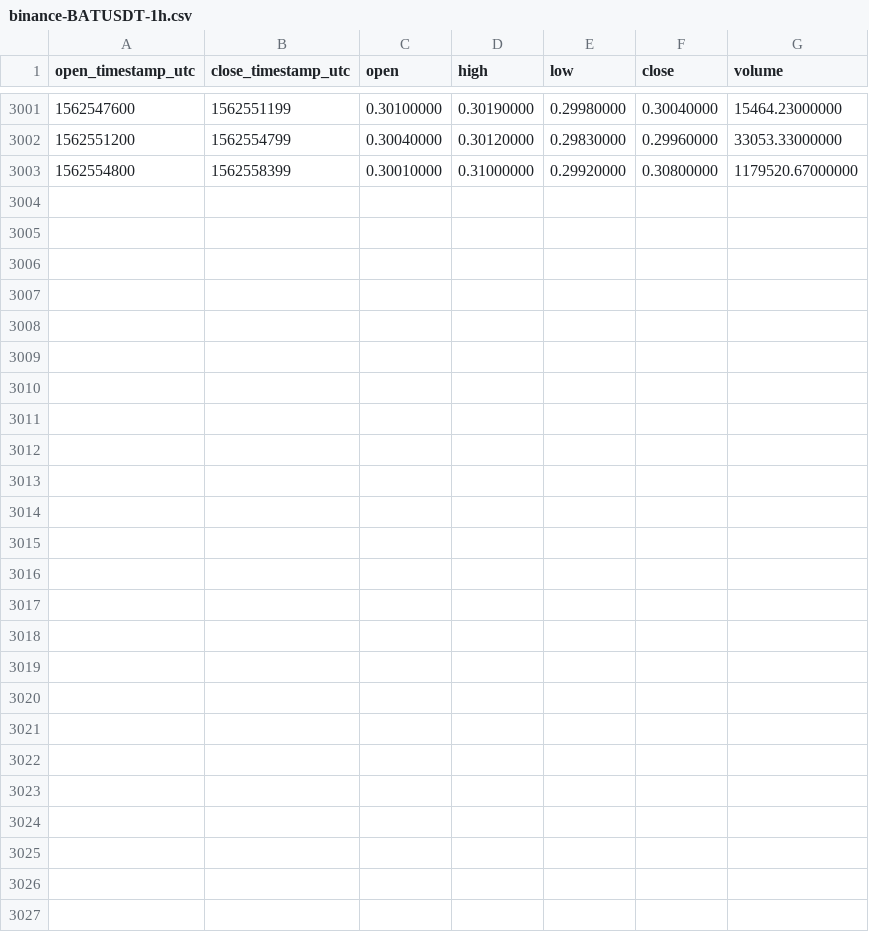
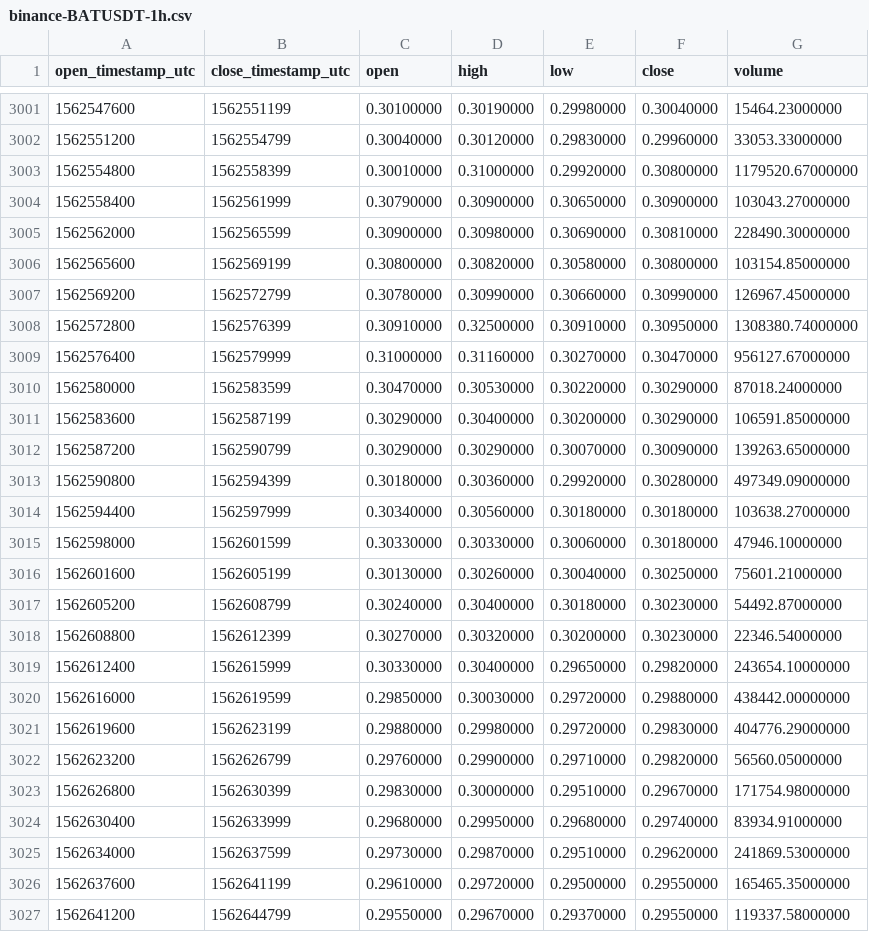
Before and after one commit to cryptobigbro/binance-BATUSDT, a CSV file: binance-BATUSDT-1h.csv, drawn as a sheet; only a part is shown, gaps mark what is left out.

Commit message:
Update OHLCV data.

```diff
--- a/binance-BATUSDT-1h.csv
+++ b/binance-BATUSDT-1h.csv
@@ -3003 +3003,25 @@ open_timestamp_utc,close_timestamp_utc,open,high,low,close,volume
 1562554800,1562558399,0.30010000,0.31000000,0.29920000,0.30800000,1179520.67000000
+1562558400,1562561999,0.30790000,0.30900000,0.30650000,0.30900000,103043.27000000
+1562562000,1562565599,0.30900000,0.30980000,0.30690000,0.30810000,228490.30000000
+1562565600,1562569199,0.30800000,0.30820000,0.30580000,0.30800000,103154.85000000
+1562569200,1562572799,0.30780000,0.30990000,0.30660000,0.30990000,126967.45000000
+1562572800,1562576399,0.30910000,0.32500000,0.30910000,0.30950000,1308380.74000000
+1562576400,1562579999,0.31000000,0.31160000,0.30270000,0.30470000,956127.67000000
+1562580000,1562583599,0.30470000,0.30530000,0.30220000,0.30290000,87018.24000000
+1562583600,1562587199,0.30290000,0.30400000,0.30200000,0.30290000,106591.85000000
+1562587200,1562590799,0.30290000,0.30290000,0.30070000,0.30090000,139263.65000000
+1562590800,1562594399,0.30180000,0.30360000,0.29920000,0.30280000,497349.09000000
+1562594400,1562597999,0.30340000,0.30560000,0.30180000,0.30180000,103638.27000000
+1562598000,1562601599,0.30330000,0.30330000,0.30060000,0.30180000,47946.10000000
+1562601600,1562605199,0.30130000,0.30260000,0.30040000,0.30250000,75601.21000000
+1562605200,1562608799,0.30240000,0.30400000,0.30180000,0.30230000,54492.87000000
+1562608800,1562612399,0.30270000,0.30320000,0.30200000,0.30230000,22346.54000000
+1562612400,1562615999,0.30330000,0.30400000,0.29650000,0.29820000,243654.10000000
+1562616000,1562619599,0.29850000,0.30030000,0.29720000,0.29880000,438442.00000000
+1562619600,1562623199,0.29880000,0.29980000,0.29720000,0.29830000,404776.29000000
+1562623200,1562626799,0.29760000,0.29900000,0.29710000,0.29820000,56560.05000000
+1562626800,1562630399,0.29830000,0.30000000,0.29510000,0.29670000,171754.98000000
+1562630400,1562633999,0.29680000,0.29950000,0.29680000,0.29740000,83934.91000000
+1562634000,1562637599,0.29730000,0.29870000,0.29510000,0.29620000,241869.53000000
+1562637600,1562641199,0.29610000,0.29720000,0.29500000,0.29550000,165465.35000000
+1562641200,1562644799,0.29550000,0.29670000,0.29370000,0.29550000,119337.58000000
```
Also changed, not shown: binance-BATUSDT-1d.csv.
